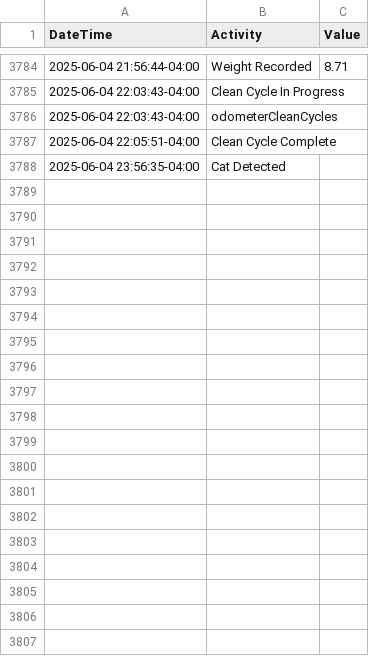
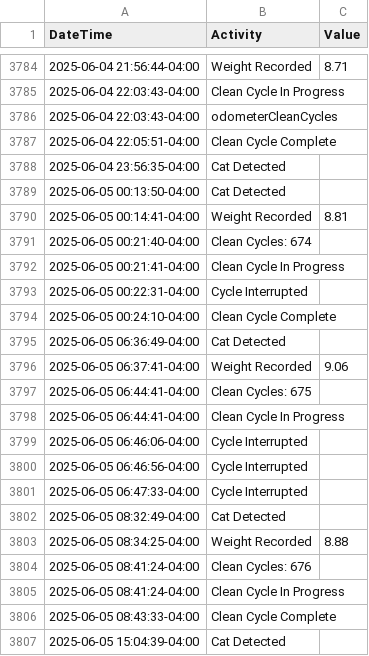
Before and after one commit to jiax264/litter-robot-home-automation, a CSV file: master_lr4_practice.csv, drawn as a sheet; only a part is shown, gaps mark what is left out; the diff covers the shown part only; the diff names each change by its address in the sheet, - before the commit and + after, or states it on an @@ line.

```diff
--- a/master_lr4_practice.csv
+++ b/master_lr4_practice.csv
+row 3789: 2025-06-05 00:13:50-04:00 | Cat Detected
+row 3790: 2025-06-05 00:14:41-04:00 | Weight Recorded | 8.81
+row 3791: 2025-06-05 00:21:40-04:00 | Clean Cycles: 674
+row 3792: 2025-06-05 00:21:41-04:00 | Clean Cycle In Progress
+row 3793: 2025-06-05 00:22:31-04:00 | Cycle Interrupted
+row 3794: 2025-06-05 00:24:10-04:00 | Clean Cycle Complete
+row 3795: 2025-06-05 06:36:49-04:00 | Cat Detected
+row 3796: 2025-06-05 06:37:41-04:00 | Weight Recorded | 9.06
+row 3797: 2025-06-05 06:44:41-04:00 | Clean Cycles: 675
+row 3798: 2025-06-05 06:44:41-04:00 | Clean Cycle In Progress
+row 3799: 2025-06-05 06:46:06-04:00 | Cycle Interrupted
+row 3800: 2025-06-05 06:46:56-04:00 | Cycle Interrupted
+row 3801: 2025-06-05 06:47:33-04:00 | Cycle Interrupted
+row 3802: 2025-06-05 08:32:49-04:00 | Cat Detected
+row 3803: 2025-06-05 08:34:25-04:00 | Weight Recorded | 8.88
+row 3804: 2025-06-05 08:41:24-04:00 | Clean Cycles: 676
+row 3805: 2025-06-05 08:41:24-04:00 | Clean Cycle In Progress
+row 3806: 2025-06-05 08:43:33-04:00 | Clean Cycle Complete
+row 3807: 2025-06-05 15:04:39-04:00 | Cat Detected
```
Also changed, not shown: 10 added rows elsewhere in this file.
